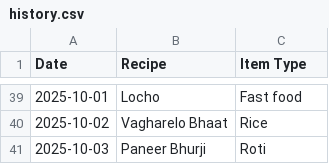
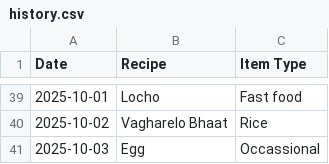
Before and after one commit to raj54669/meal-planner, a CSV file: history.csv, drawn as a sheet; only a part is shown, gaps mark what is left out.

Commit message:
Update history 2025-10-03

```diff
--- a/history.csv
+++ b/history.csv
@@ -40,2 +40,2 @@ Date,Recipe,Item Type
 2025-10-02,Vagharelo Bhaat,Rice
-2025-10-03,Paneer Bhurji,Roti
+2025-10-03,Egg,Occassional
```
